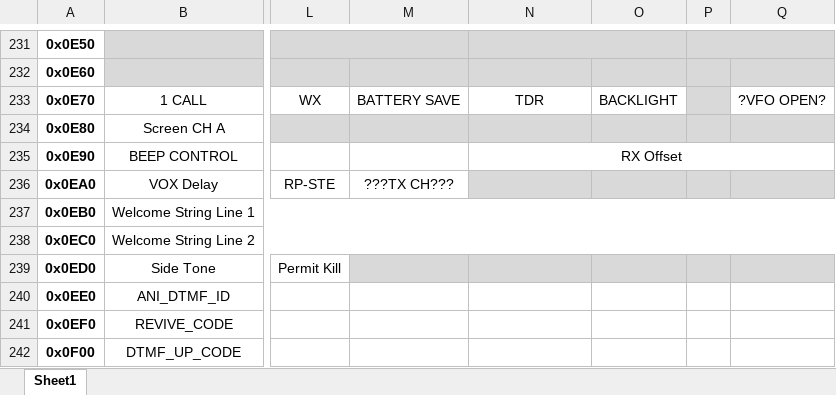
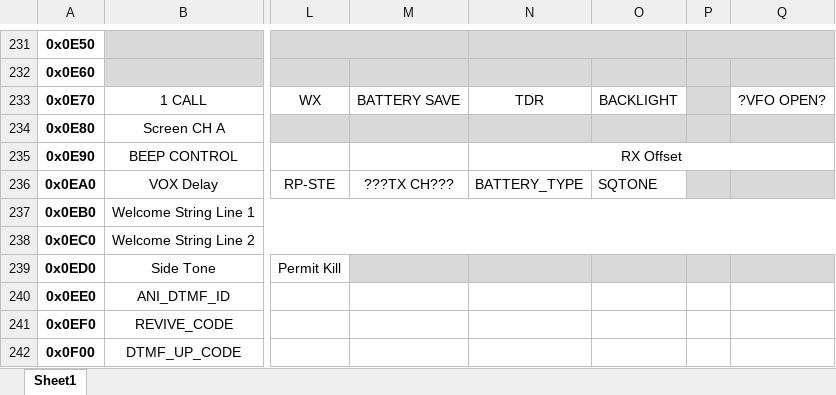
Before and after one commit to VA7FGT/uv-k5-firmware-custom, an Excel workbook: docs/UV K5 EEPROM.xlsx, sheet Sheet1, drawn as a sheet; only a part is shown, gaps mark what is left out; values as stored, in another font and other column widths than the file's, no borders; the diff names each change by its address in the sheet, - before the commit and + after, or states it on an @@ line.

Commit message:
SQLTone saving and loading from eeprom.

```diff
--- a/docs/UV K5 EEPROM.xlsx (sheet Sheet1)
+++ b/docs/UV K5 EEPROM.xlsx (sheet Sheet1)
-N236: (empty)
+N236: BATTERY_TYPE
-N236:O236 fill: #D9D9D9
+N236:O236 fill: none
-O236: (empty)
+O236: SQTONE
```
Also changed, not shown: 4 other files.
